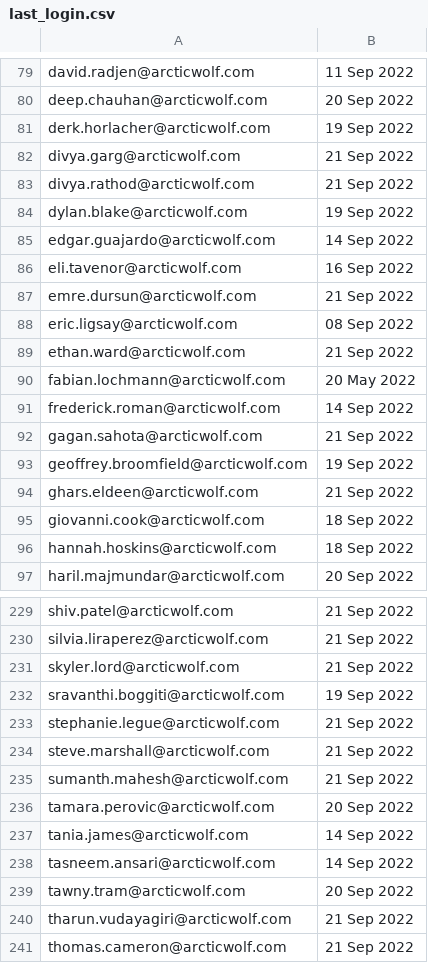
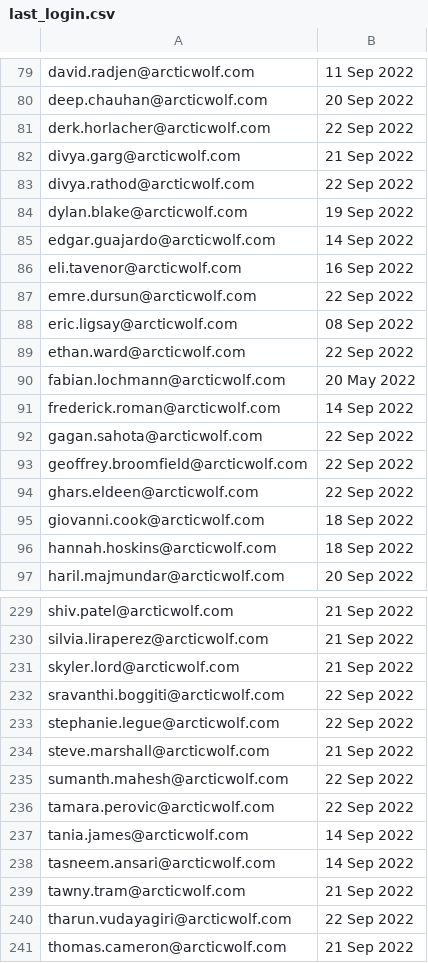
Before and after one commit to offsetkeyz/aw-wiw-new, a CSV file: last_login.csv, drawn as a sheet; only a part is shown, gaps mark what is left out; the diff covers the shown part only.

```diff
--- a/last_login.csv
+++ b/last_login.csv
@@ -80,5 +80,5 @@ david.radjen@arcticwolf.com,11 Sep 2022
 deep.chauhan@arcticwolf.com,20 Sep 2022
-derk.horlacher@arcticwolf.com,19 Sep 2022
+derk.horlacher@arcticwolf.com,22 Sep 2022
 divya.garg@arcticwolf.com,21 Sep 2022
-divya.rathod@arcticwolf.com,21 Sep 2022
+divya.rathod@arcticwolf.com,22 Sep 2022
 dylan.blake@arcticwolf.com,19 Sep 2022
@@ -86,10 +86,10 @@ edgar.guajardo@arcticwolf.com,14 Sep 2022
 eli.tavenor@arcticwolf.com,16 Sep 2022
-emre.dursun@arcticwolf.com,21 Sep 2022
+emre.dursun@arcticwolf.com,22 Sep 2022
 eric.ligsay@arcticwolf.com,08 Sep 2022
-ethan.ward@arcticwolf.com,21 Sep 2022
+ethan.ward@arcticwolf.com,22 Sep 2022
 fabian.lochmann@arcticwolf.com,20 May 2022
 frederick.roman@arcticwolf.com,14 Sep 2022
-gagan.sahota@arcticwolf.com,21 Sep 2022
-geoffrey.broomfield@arcticwolf.com,19 Sep 2022
-ghars.eldeen@arcticwolf.com,21 Sep 2022
+gagan.sahota@arcticwolf.com,22 Sep 2022
+geoffrey.broomfield@arcticwolf.com,22 Sep 2022
+ghars.eldeen@arcticwolf.com,22 Sep 2022
 giovanni.cook@arcticwolf.com,18 Sep 2022
@@ -231,11 +231,11 @@ silvia.liraperez@arcticwolf.com,21 Sep 2022
 skyler.lord@arcticwolf.com,21 Sep 2022
-sravanthi.boggiti@arcticwolf.com,19 Sep 2022
-stephanie.legue@arcticwolf.com,21 Sep 2022
+sravanthi.boggiti@arcticwolf.com,22 Sep 2022
+stephanie.legue@arcticwolf.com,22 Sep 2022
 steve.marshall@arcticwolf.com,21 Sep 2022
-sumanth.mahesh@arcticwolf.com,21 Sep 2022
-tamara.perovic@arcticwolf.com,20 Sep 2022
+sumanth.mahesh@arcticwolf.com,22 Sep 2022
+tamara.perovic@arcticwolf.com,22 Sep 2022
 tania.james@arcticwolf.com,14 Sep 2022
 tasneem.ansari@arcticwolf.com,14 Sep 2022
-tawny.tram@arcticwolf.com,20 Sep 2022
-tharun.vudayagiri@arcticwolf.com,21 Sep 2022
+tawny.tram@arcticwolf.com,21 Sep 2022
+tharun.vudayagiri@arcticwolf.com,22 Sep 2022
 thomas.cameron@arcticwolf.com,21 Sep 2022
```
Also changed, not shown: 57 edited cells elsewhere in this file, 4 other files.
